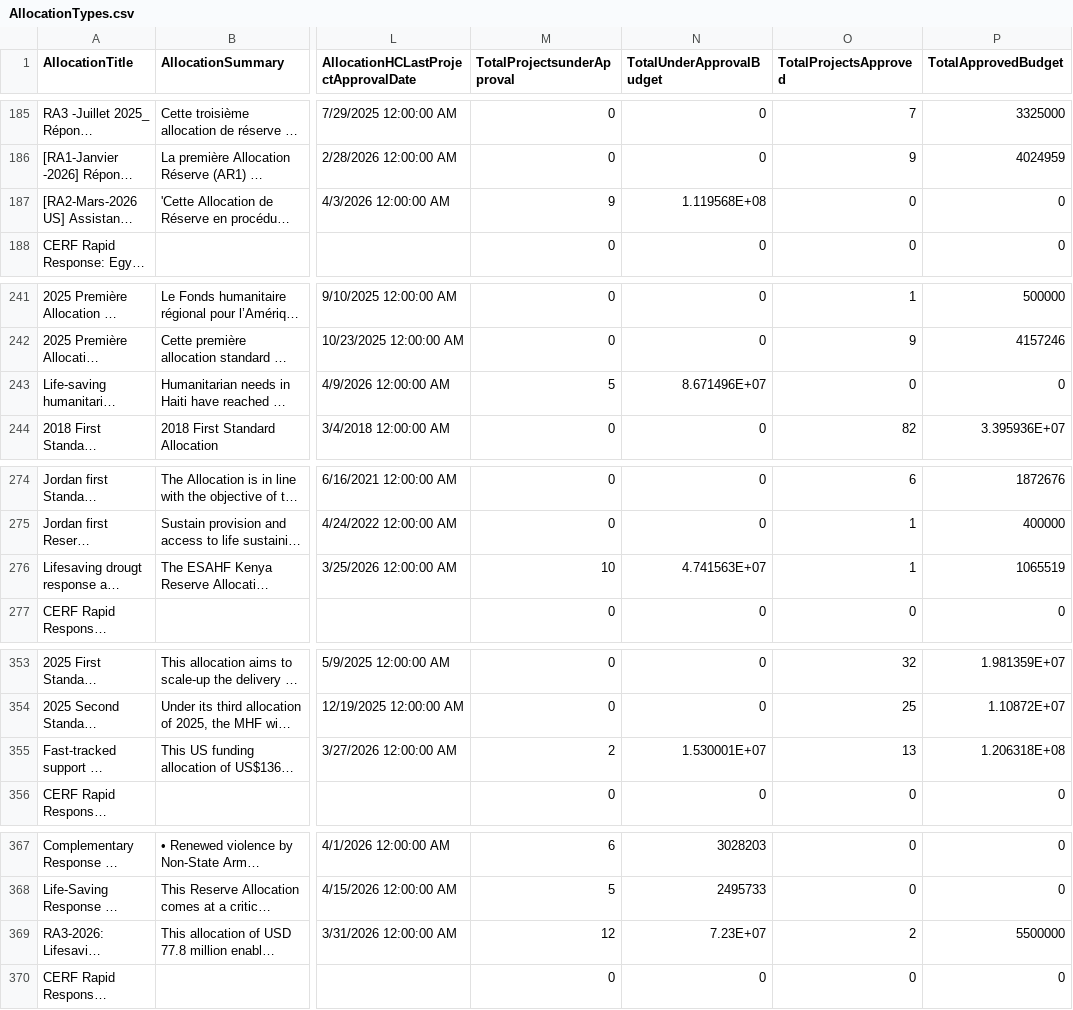
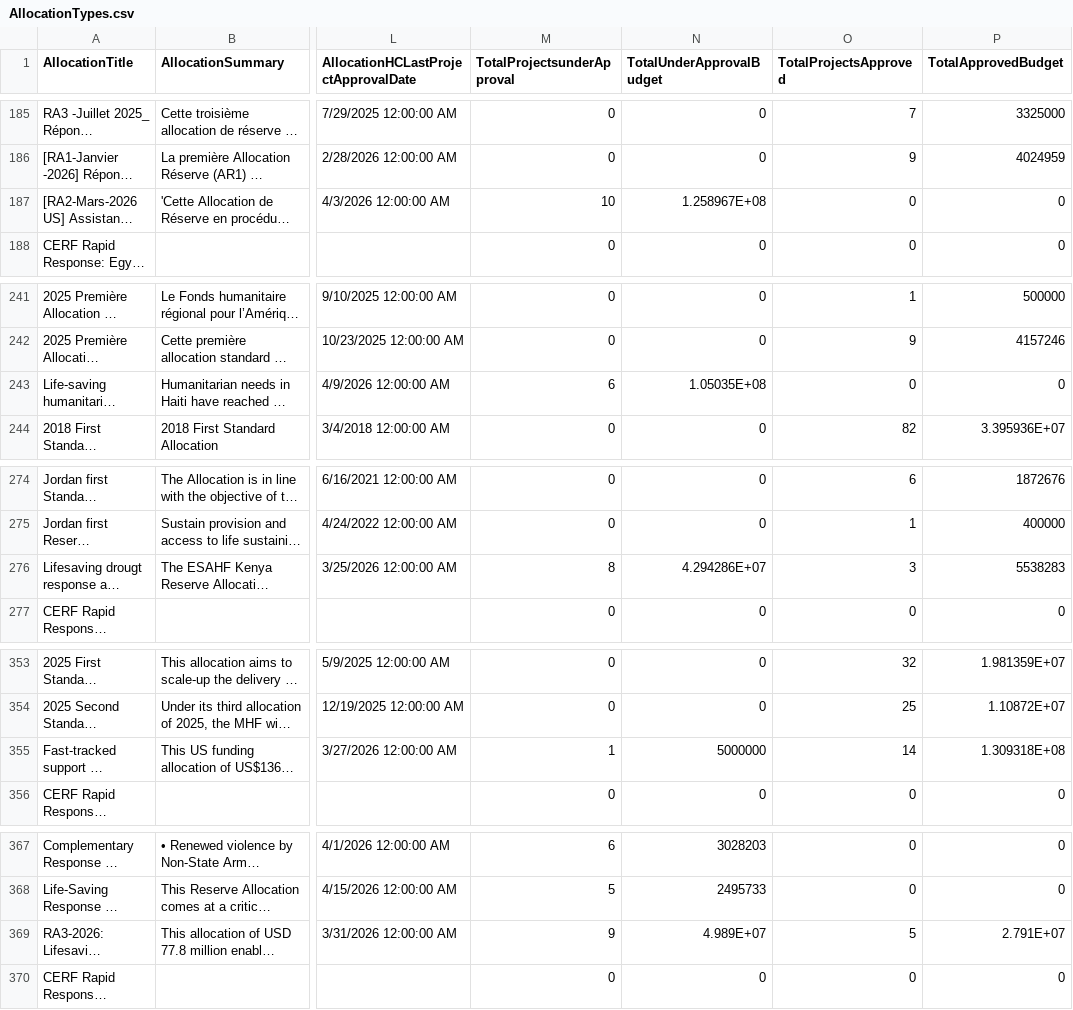
Before and after one commit to CBPFGMS/cbpfgms-data, a CSV file: utils/CBPF_allocations_overview_static/data/AllocationTypes.csv, drawn as a sheet; only a part is shown, gaps mark what is left out; long unchanged cells end in …; the diff covers the shown part only; the diff names each change by its address in the sheet, - before the commit and + after, or states it on an @@ line.

```diff
--- a/utils/CBPF_allocations_overview_static/data/AllocationTypes.csv
+++ b/utils/CBPF_allocations_overview_static/data/AllocationTypes.csv
-M187 (TotalProjectsunderApproval): 9
+M187 (TotalProjectsunderApproval): 10
-N187 (TotalUnderApprovalBudget): 1.119568E+08
+N187 (TotalUnderApprovalBudget): 1.258967E+08
-M243 (TotalProjectsunderApproval): 5
+M243 (TotalProjectsunderApproval): 6
-N243 (TotalUnderApprovalBudget): 8.671496E+07
+N243 (TotalUnderApprovalBudget): 1.05035E+08
-M276 (TotalProjectsunderApproval): 10
+M276 (TotalProjectsunderApproval): 8
-N276 (TotalUnderApprovalBudget): 4.741563E+07
+N276 (TotalUnderApprovalBudget): 4.294286E+07
-O276 (TotalProjectsApproved): 1
+O276 (TotalProjectsApproved): 3
-P276 (TotalApprovedBudget): 1065519
+P276 (TotalApprovedBudget): 5538283
-M355 (TotalProjectsunderApproval): 2
+M355 (TotalProjectsunderApproval): 1
-N355 (TotalUnderApprovalBudget): 1.530001E+07
+N355 (TotalUnderApprovalBudget): 5000000
-O355 (TotalProjectsApproved): 13
+O355 (TotalProjectsApproved): 14
-P355 (TotalApprovedBudget): 1.206318E+08
+P355 (TotalApprovedBudget): 1.309318E+08
-M369 (TotalProjectsunderApproval): 12
+M369 (TotalProjectsunderApproval): 9
-N369 (TotalUnderApprovalBudget): 7.23E+07
+N369 (TotalUnderApprovalBudget): 4.989E+07
-O369 (TotalProjectsApproved): 2
+O369 (TotalProjectsApproved): 5
-P369 (TotalApprovedBudget): 5500000
+P369 (TotalApprovedBudget): 2.791E+07
```
Also changed, not shown: 2 edited cells elsewhere in this file, utils/CBPF_allocations_overview_static/data/ProjectSummaryAggV2_2015.csv, utils/CBPF_allocations_overview_static/data/ProjectSummaryV2_2024.csv, 9 other files.
